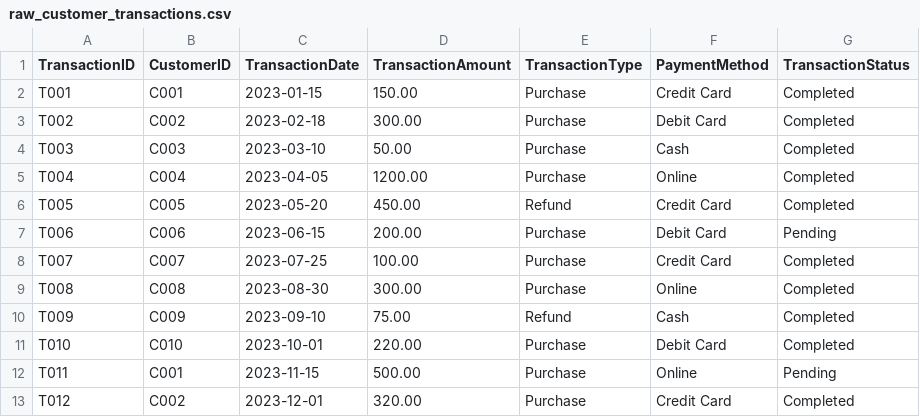
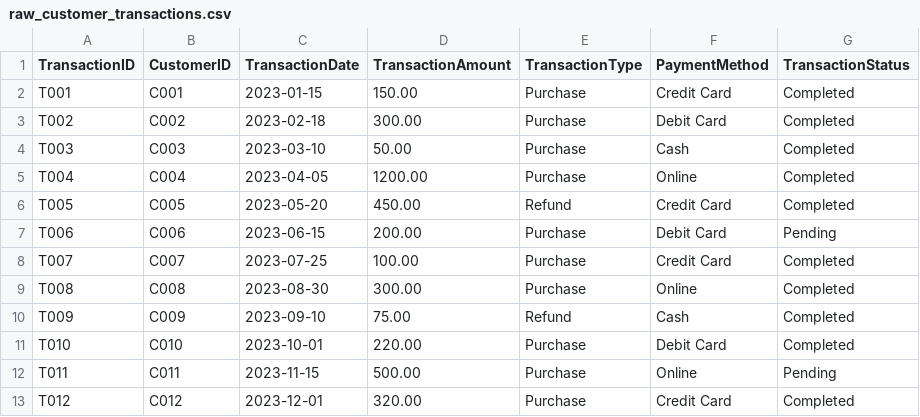
Before and after one commit to sravyats0809/dbtproject, a CSV file: seeds/raw/raw_customer_transactions.csv, drawn as a sheet.

Commit message:
commit

```diff
--- a/seeds/raw/raw_customer_transactions.csv
+++ b/seeds/raw/raw_customer_transactions.csv
@@ -11,3 +11,3 @@ T009,C009,2023-09-10,75.00,Refund,Cash,Completed
 T010,C010,2023-10-01,220.00,Purchase,Debit Card,Completed
-T011,C001,2023-11-15,500.00,Purchase,Online,Pending
-T012,C002,2023-12-01,320.00,Purchase,Credit Card,Completed
+T011,C011,2023-11-15,500.00,Purchase,Online,Pending
+T012,C012,2023-12-01,320.00,Purchase,Credit Card,Completed
```
